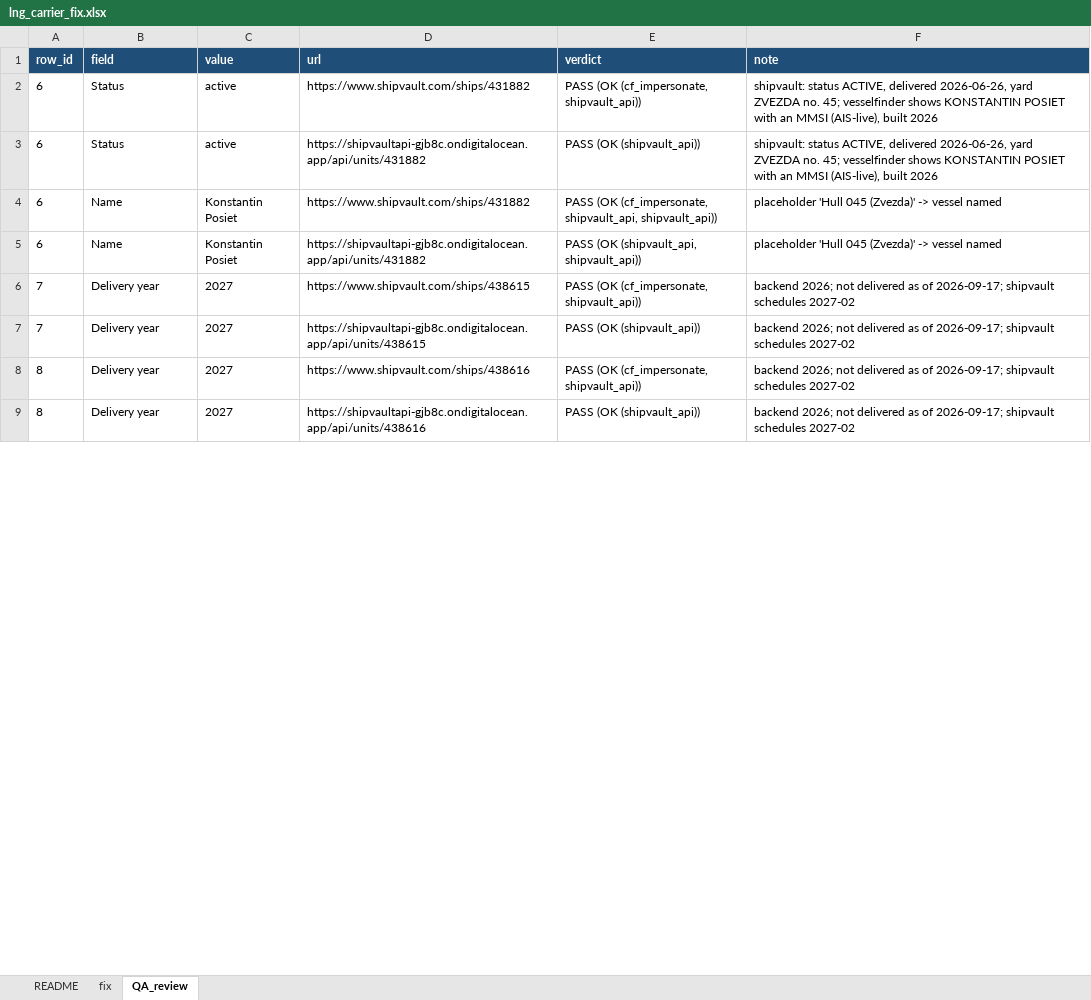
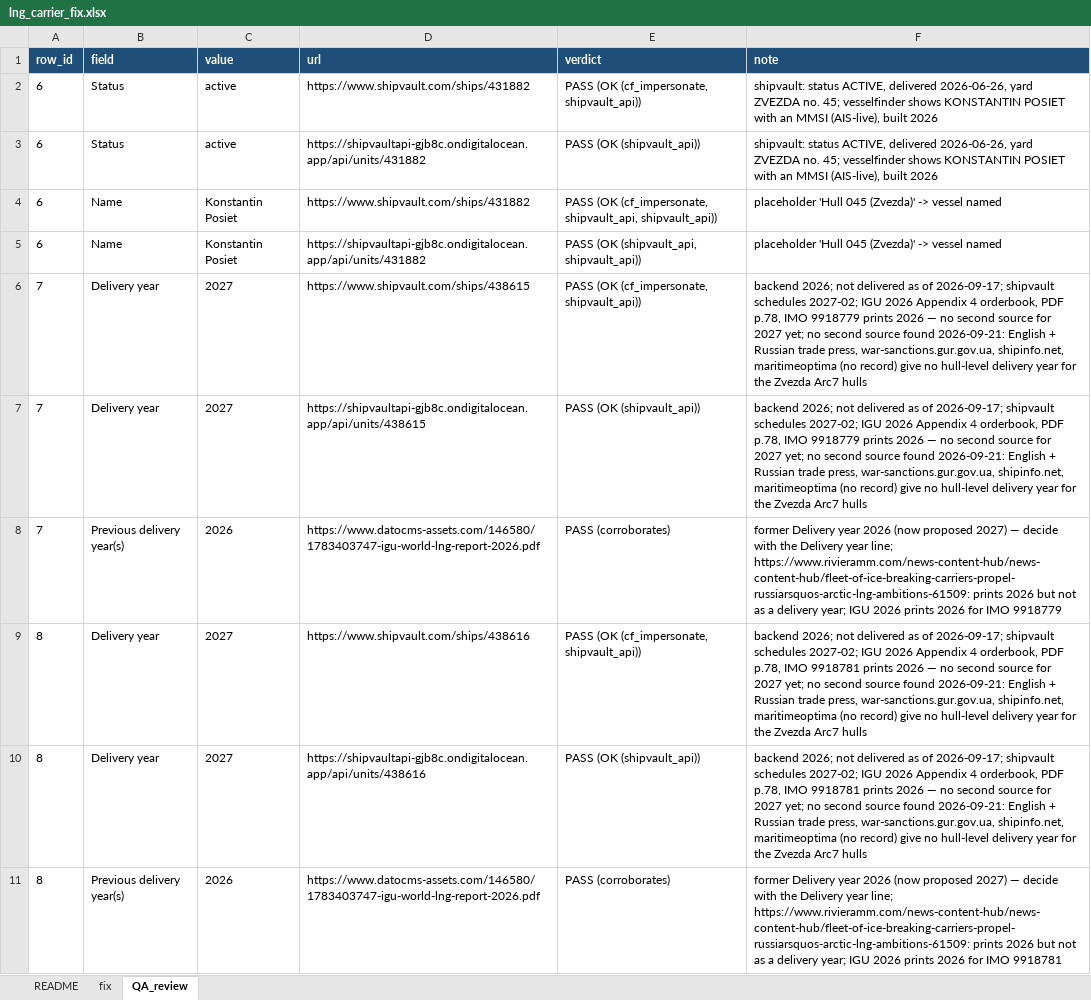
Before and after one commit to bairdlangenbrunner/lng-carriers-researcher, an Excel workbook: batches/2026-09-17_0421ET_fix_delivery_rollforward/lng_carrier_fix.xlsx, sheet QA_review, drawn as a sheet; only a part is shown; values as stored, in another font and other column widths than the file's, no borders; addresses are those after the commit; the diff covers the shown part only; the diff names each change by its address in the sheet, - before the commit and + after, or states it on an @@ line.

Commit message:
batch 1: igu second source on 12 roll-forwards, delivery history cells, rebuilt

```diff
--- a/batches/2026-09-17_0421ET_fix_delivery_rollforward/lng_carrier_fix.xlsx (sheet QA_review)
+++ b/batches/2026-09-17_0421ET_fix_delivery_rollforward/lng_carrier_fix.xlsx (sheet QA_review)
-F6:F7 (note): …shipvault schedules 2027-02
+F6:F7 (note): …shipvault schedules 2027-02; IGU 2026 Appendix 4 orderbook, PDF p.78, IMO 9918779 prints 2026 — no second source for 2027 yet; no second source found 2026-09-21: English + Russian trade press, war-sanctions.gur.gov.ua, shipinfo.net, maritimeoptima (no record) give no hull-level delivery year for the Zvezda Arc7 hulls
+row 8: 7 | Previous delivery year(s) | 2026 | https://www.datocms-assets.com/146580/1783403747-igu-world-lng-report-2026.pdf | PASS (corroborates) | former Delivery year 2026 (now proposed 2027) — decide with the Delivery year line; https://www.rivieramm.com/news-content-hub/news-content-hub/fleet-of-ice-breaking-carriers-propel-russiarsquos-arctic-lng-ambitions-61509: prints 2026 but not as a delivery year; IGU 2026 prints 2026 for IMO 9918779
-F9:F10 (note): …shipvault schedules 2027-02
+F9:F10 (note): …shipvault schedules 2027-02; IGU 2026 Appendix 4 orderbook, PDF p.78, IMO 9918781 prints 2026 — no second source for 2027 yet; no second source found 2026-09-21: English + Russian trade press, war-sanctions.gur.gov.ua, shipinfo.net, maritimeoptima (no record) give no hull-level delivery year for the Zvezda Arc7 hulls
+row 11: 8 | Previous delivery year(s) | 2026 | https://www.datocms-assets.com/146580/1783403747-igu-world-lng-report-2026.pdf | PASS (corroborates) | former Delivery year 2026 (now proposed 2027) — decide with the Delivery year line; https://www.rivieramm.com/news-content-hub/news-content-hub/fleet-of-ice-breaking-carriers-propel-russiarsquos-arctic-lng-ambitions-61509: prints 2026 but not as a delivery year; IGU 2026 prints 2026 for IMO 9918781
```
Also changed, not shown: 29 added rows and 35 edited cells elsewhere in this sheet, sheet fix, sheet README, 10 other files.
